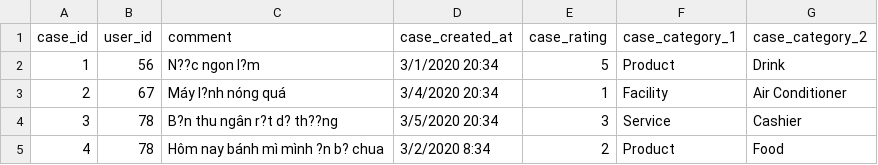
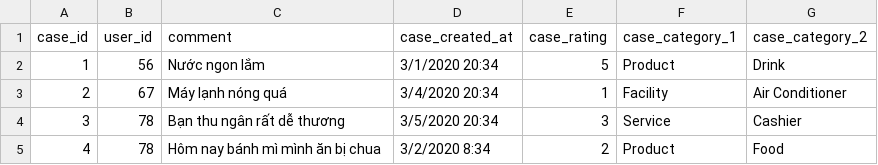
Before and after one commit to quannguyen0103/CELLPHONES_ANALYTICS-ENGINEER-TEST, a CSV file: dataset/ticket.csv, drawn as a sheet; the diff names each change by its address in the sheet, - before the commit and + after, or states it on an @@ line.

Commit message:
Update ticket.csv

```diff
--- a/dataset/ticket.csv
+++ b/dataset/ticket.csv
-C2 (comment): N??c ngon l?m
+C2 (comment): Nước ngon lắm
-C3 (comment): Máy l?nh nóng quá
+C3 (comment): Máy lạnh nóng quá
-C4 (comment): B?n thu ngân r?t d? th??ng
+C4 (comment): Bạn thu ngân rất dễ thương
-C5 (comment): Hôm nay bánh mì mình ?n b? chua
+C5 (comment): Hôm nay bánh mì mình ăn bị chua
```
